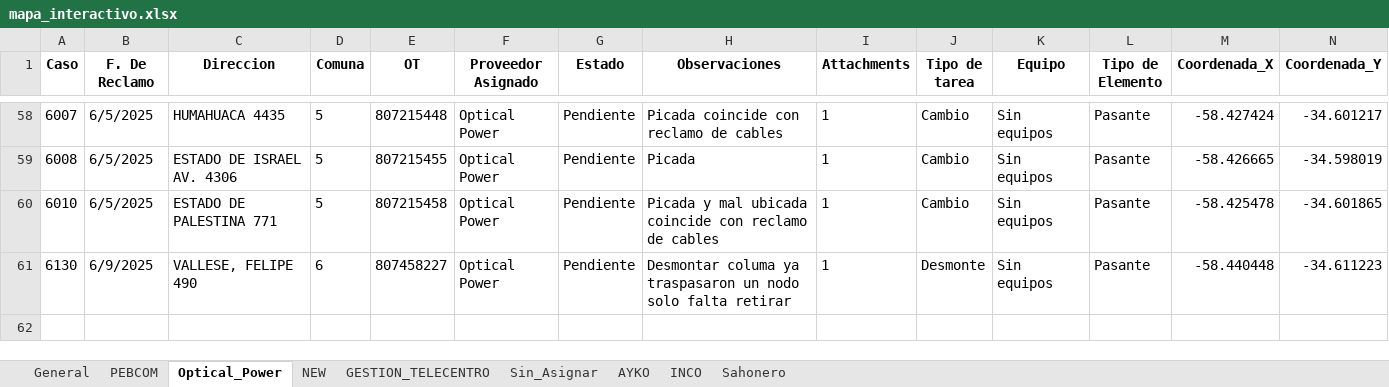
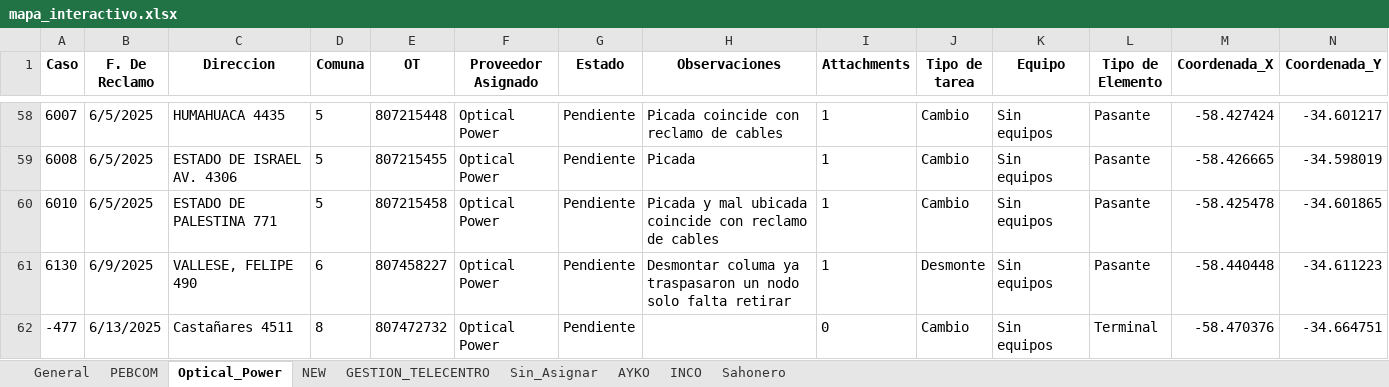
Before and after one commit to riv1matias/mi-repositorio, an Excel workbook: mapa_interactivo.xlsx, sheet Optical_Power, drawn as a sheet; only a part is shown, gaps mark what is left out; values as stored, in another font and other column widths than the file's, no borders; the diff names each change by its address in the sheet, - before the commit and + after, or states it on an @@ line.

```diff
--- a/mapa_interactivo.xlsx (sheet Optical_Power)
+++ b/mapa_interactivo.xlsx (sheet Optical_Power)
+row 62: -477 | 6/13/2025 | Castañares 4511 | 8 | 807472732 | Optical Power | Pendiente |  | 0 | Cambio | Sin equipos | Terminal | -58.470376 | -34.664751
```
Also changed, not shown: sheet General, sheet PEBCOM, 1 other file.
